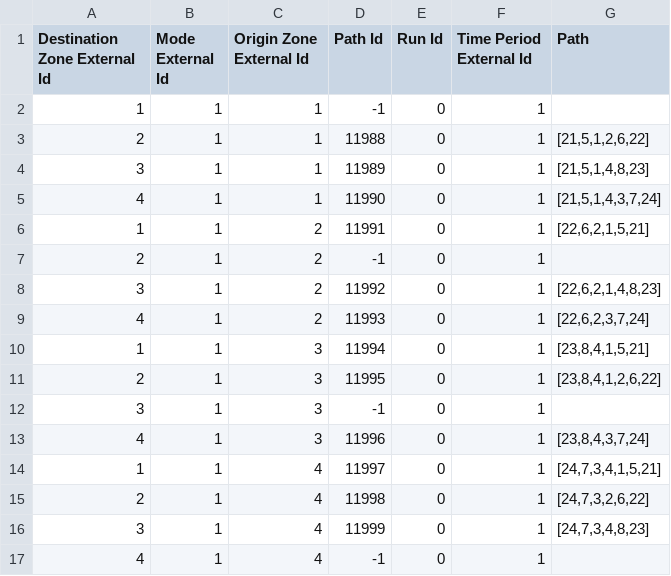
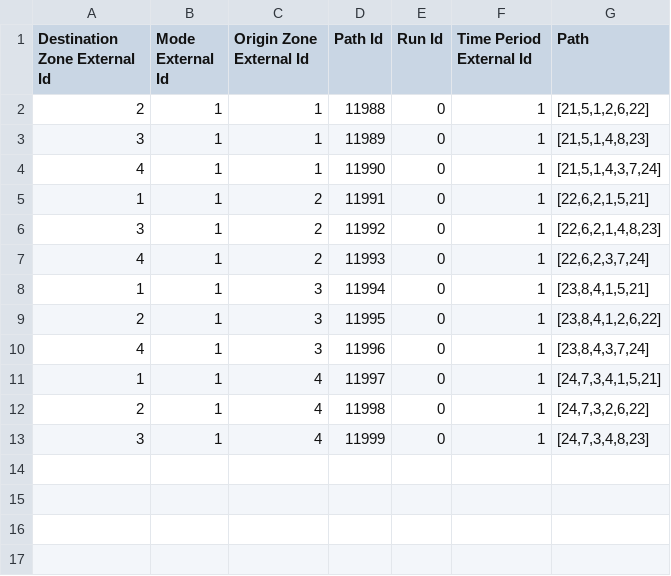
Before and after one commit to TrafficPLANit/PLANitPy2J, a CSV file: testcases/route_choice/xml/biDirectionalLinksRouteChoiceSingleModeWithTwoTimePeriods/Path_Time_Period_2_500.csv, drawn as a sheet; the diff names each change by its address in the sheet, - before the commit and + after, or states it on an @@ line.

```diff
--- a/testcases/route_choice/xml/biDirectionalLinksRouteChoiceSingleModeWithTwoTimePeriods/Path_Time_Period_2_500.csv
+++ b/testcases/route_choice/xml/biDirectionalLinksRouteChoiceSingleModeWithTwoTimePeriods/Path_Time_Period_2_500.csv
-row 2: 1 | 1 | 1 | -1 | 0 | 1
-row 7: 2 | 1 | 2 | -1 | 0 | 1
-row 12: 3 | 1 | 3 | -1 | 0 | 1
-row 17: 4 | 1 | 4 | -1 | 0 | 1
```
Also changed, not shown: testcases/route_choice/xml/biDirectionalLinksRouteChoiceSingleModeWithTwoTimePeriods/Origin-Destination_Time_Period_2_499.csv, 15 other files.
